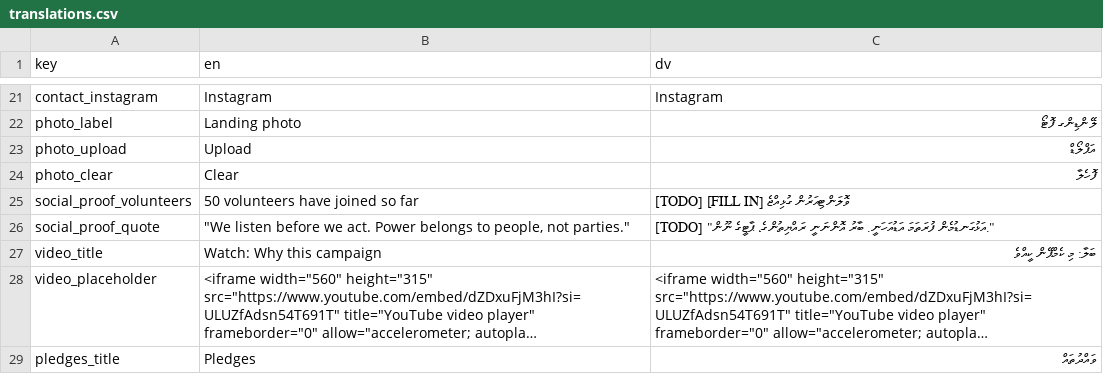
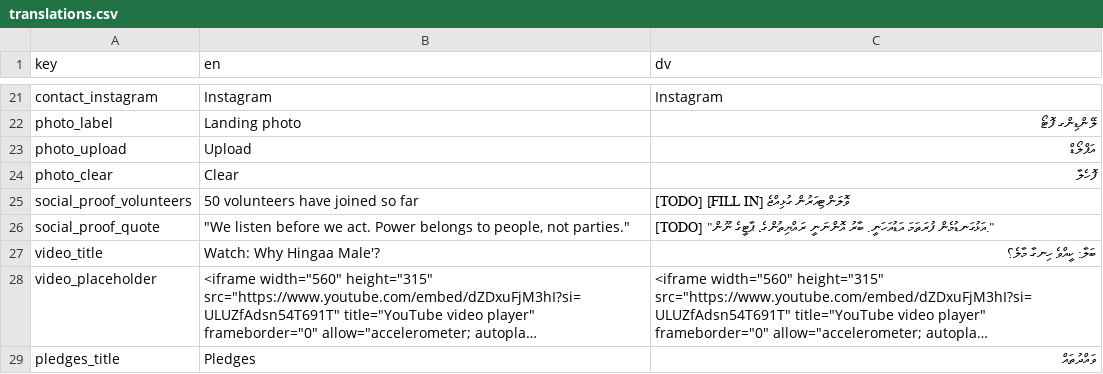
Before and after one commit to WhoIsFishie/Bodycam_CampaignWebsite, a CSV file: translations.csv, drawn as a sheet; only a part is shown, gaps mark what is left out; long unchanged cells end in …; the diff names each change by its address in the sheet, - before the commit and + after, or states it on an @@ line.

Commit message:
Update translations.csv

```diff
--- a/translations.csv
+++ b/translations.csv
-B27 (en): Watch: Why this campaign
+B27 (en): Watch: Why Hingaa Male'?
-C27 (dv): ބަލާ: މި ކެމްޕޭން ކީއްވެ
+C27 (dv): ބަލާ: ކީއްވެ ހިނގާ މާލެ؟
```
